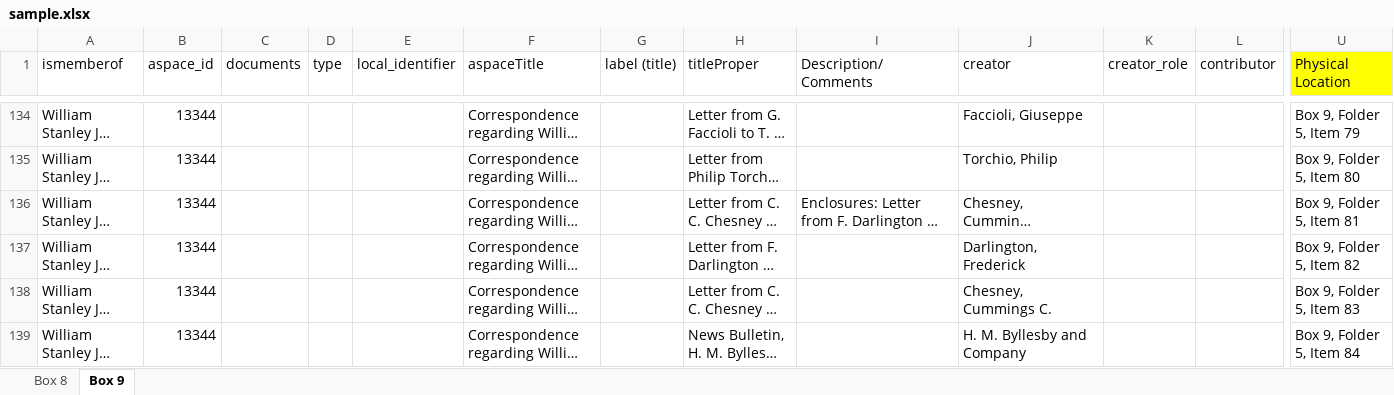
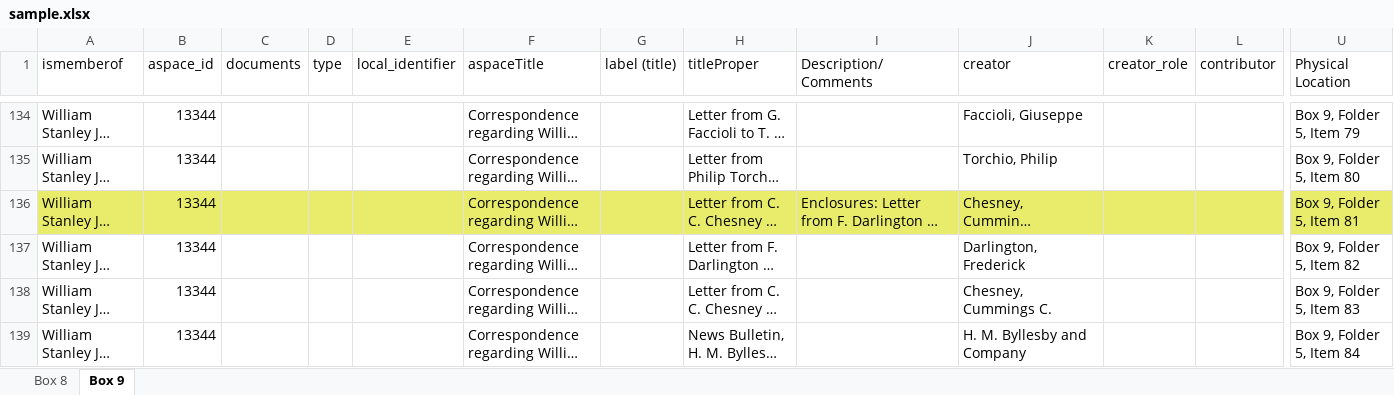
Before and after one commit to Mukundan-T/QualityControlAutomationV2, an Excel workbook: app/spreadsheets/sample.xlsx, sheet Box 9, drawn as a sheet; only a part is shown, gaps mark what is left out; long unchanged cells end in …; values as stored, in another font and other column widths than the file's, no borders; the diff covers the shown part only; the diff names each change by its address in the sheet, - before the commit and + after, or states it on an @@ line.

Commit message:
up to date

```diff
--- a/app/spreadsheets/sample.xlsx (sheet Box 9)
+++ b/app/spreadsheets/sample.xlsx (sheet Box 9)
-U1 fill: #FFFF00
+U1 fill: none
-A136:U136 fill: none
+A136:U136 fill: #E9EC6B
```
Also changed, not shown: 9 edited cells and cell formats elsewhere in this sheet, sheet Box 8, 6 other files.
